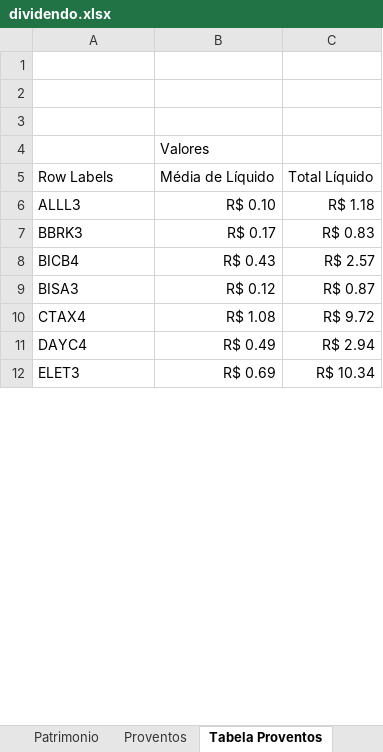
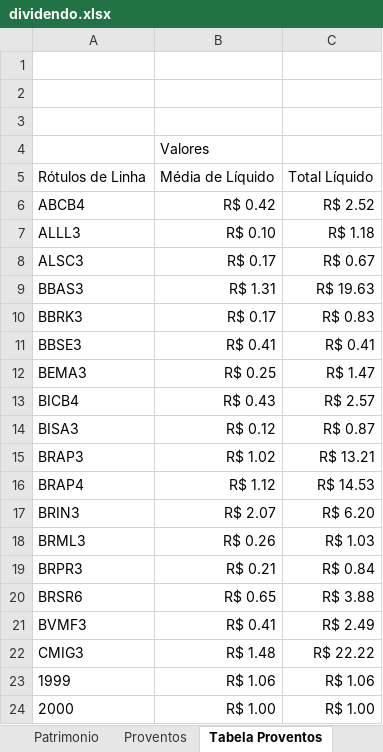
Before and after one commit to bengelbert/ifsc, an Excel workbook: stocks/dividendo.xlsx, sheet Tabela Proventos, drawn as a sheet; only a part is shown; the shorter side is filled out with more unchanged rows; values as stored, in another font and other column widths than the file's, no borders; the diff covers the shown part only; the diff names each change by its address in the sheet, - before the commit and + after, or states it on an @@ line.

```diff
--- a/stocks/dividendo.xlsx (sheet Tabela Proventos)
+++ b/stocks/dividendo.xlsx (sheet Tabela Proventos)
-A5: Row Labels
+A5: Rótulos de Linha
+row 6: ABCB4 | R$ 0.42 | R$ 2.52
+row 8: ALSC3 | R$ 0.17 | R$ 0.67
+row 9: BBAS3 | R$ 1.31 | R$ 19.63
+row 11: BBSE3 | R$ 0.41 | R$ 0.41
+row 12: BEMA3 | R$ 0.25 | R$ 1.47
+row 15: BRAP3 | R$ 1.02 | R$ 13.21
+row 16: BRAP4 | R$ 1.12 | R$ 14.53
+row 17: BRIN3 | R$ 2.07 | R$ 6.20
+row 18: BRML3 | R$ 0.26 | R$ 1.03
+row 19: BRPR3 | R$ 0.21 | R$ 0.84
+row 20: BRSR6 | R$ 0.65 | R$ 3.88
+row 21: BVMF3 | R$ 0.41 | R$ 2.49
+row 22: CMIG3 | R$ 1.48 | R$ 22.22
+row 23: 1999 | R$ 1.06 | R$ 1.06
+row 24: 2000 | R$ 1.00 | R$ 1.00
```
Also changed, not shown: 209 added rows and 1 removed row elsewhere in this sheet, sheet Proventos, sheet Patrimonio, formulas that keep their value, hidden cells.
